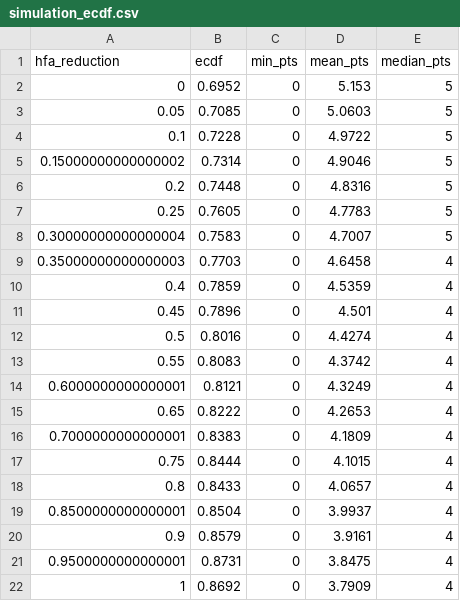
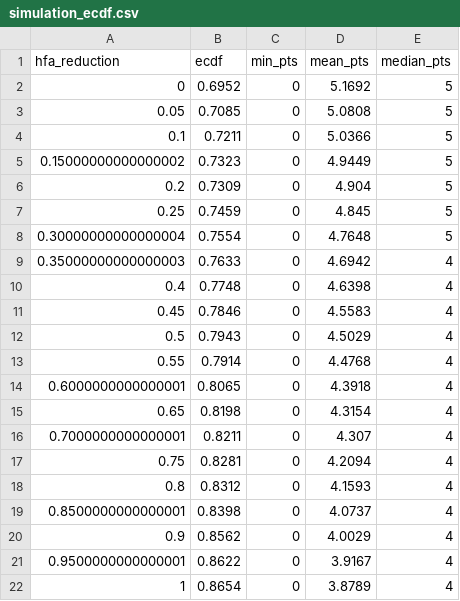
Before and after one commit to lbenz730/soccer_hfa, a CSV file: greek_super_league/sims/simulation_ecdf.csv, drawn as a sheet.

```diff
--- a/greek_super_league/sims/simulation_ecdf.csv
+++ b/greek_super_league/sims/simulation_ecdf.csv
@@ -1,22 +1,22 @@
 hfa_reduction,ecdf,min_pts,mean_pts,median_pts
-0,0.6952,0,5.153,5
-0.05,0.7085,0,5.0603,5
-0.1,0.7228,0,4.9722,5
-0.15000000000000002,0.7314,0,4.9046,5
-0.2,0.7448,0,4.8316,5
-0.25,0.7605,0,4.7783,5
-0.30000000000000004,0.7583,0,4.7007,5
-0.35000000000000003,0.7703,0,4.6458,4
-0.4,0.7859,0,4.5359,4
-0.45,0.7896,0,4.501,4
-0.5,0.8016,0,4.4274,4
-0.55,0.8083,0,4.3742,4
-0.6000000000000001,0.8121,0,4.3249,4
-0.65,0.8222,0,4.2653,4
-0.7000000000000001,0.8383,0,4.1809,4
-0.75,0.8444,0,4.1015,4
-0.8,0.8433,0,4.0657,4
-0.8500000000000001,0.8504,0,3.9937,4
-0.9,0.8579,0,3.9161,4
-0.9500000000000001,0.8731,0,3.8475,4
-1,0.8692,0,3.7909,4
+0,0.6952,0,5.1692,5
+0.05,0.7085,0,5.0808,5
+0.1,0.7211,0,5.0366,5
+0.15000000000000002,0.7323,0,4.9449,5
+0.2,0.7309,0,4.904,5
+0.25,0.7459,0,4.845,5
+0.30000000000000004,0.7554,0,4.7648,5
+0.35000000000000003,0.7633,0,4.6942,4
+0.4,0.7748,0,4.6398,4
+0.45,0.7846,0,4.5583,4
+0.5,0.7943,0,4.5029,4
+0.55,0.7914,0,4.4768,4
+0.6000000000000001,0.8065,0,4.3918,4
+0.65,0.8198,0,4.3154,4
+0.7000000000000001,0.8211,0,4.307,4
+0.75,0.8281,0,4.2094,4
+0.8,0.8312,0,4.1593,4
+0.8500000000000001,0.8398,0,4.0737,4
+0.9,0.8562,0,4.0029,4
+0.9500000000000001,0.8622,0,3.9167,4
+1,0.8654,0,3.8789,4
```
Also changed, not shown: austrian_bundesliga/sims/simulation_ecdf.csv, danish_superliga/sims/simulation_ecdf.csv, 39 other files.
